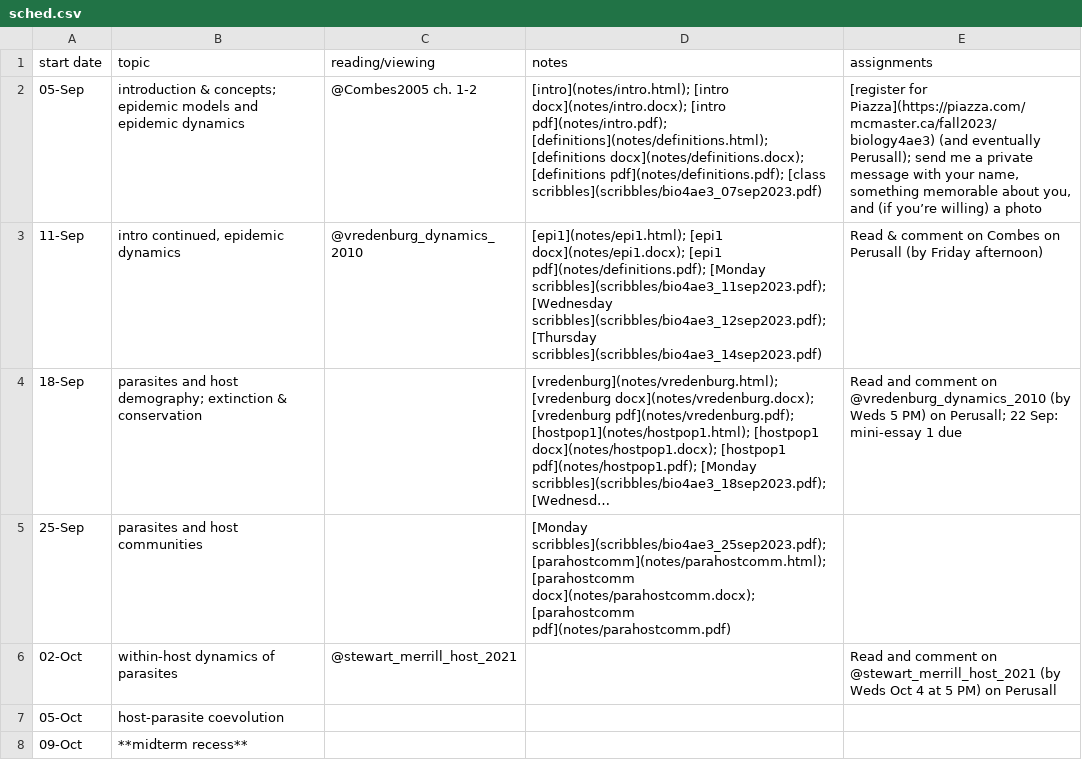
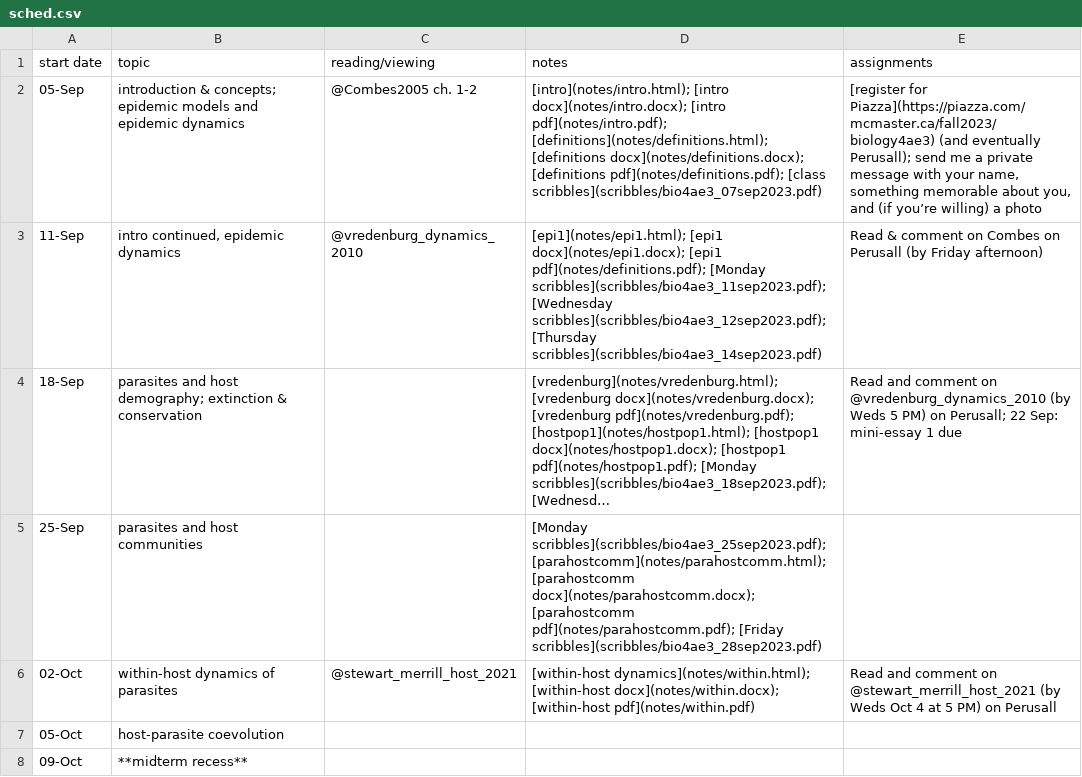
Before and after one commit to bbolker/bio4ae3, a CSV file: sched.csv, drawn as a sheet; only a part is shown; long unchanged cells end in …; the diff names each change by its address in the sheet, - before the commit and + after, or states it on an @@ line.

Commit message:
notes

```diff
--- a/sched.csv
+++ b/sched.csv
-D5 (notes): …docx](notes/parahostcomm.docx); [parahostcomm pdf](notes/parahostcomm.pdf)
+D5 (notes): …docx](notes/parahostcomm.docx); [parahostcomm pdf](notes/parahostcomm.pdf); [Friday scribbles](scribbles/bio4ae3_28sep2023.pdf)
-D6 (notes): (empty)
+D6 (notes): [within-host dynamics](notes/within.html); [within-host docx](notes/within.docx); [within-host pdf](notes/within.pdf)
```
Also changed, not shown: 10 other files.
